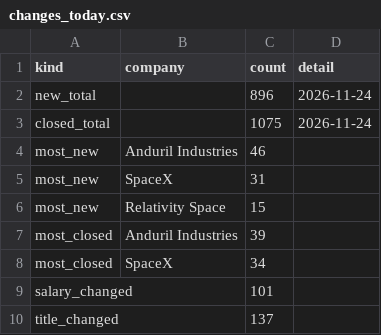
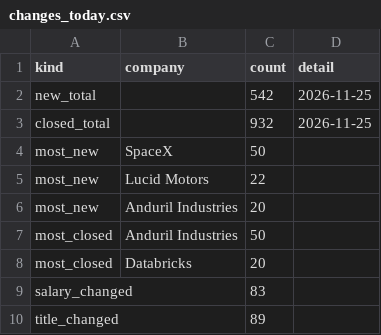
Before and after one commit to siddharthkumarx/job-postings-pipeline, a CSV file: public/summary/changes_today.csv, drawn as a sheet.

```diff
--- a/public/summary/changes_today.csv
+++ b/public/summary/changes_today.csv
@@ -1,10 +1,10 @@
 kind,company,count,detail
-new_total,,896,2026-11-24
-closed_total,,1075,2026-11-24
-most_new,Anduril Industries,46,
-most_new,SpaceX,31,
-most_new,Relativity Space,15,
-most_closed,Anduril Industries,39,
-most_closed,SpaceX,34,
-salary_changed,,101,
-title_changed,,137,
+new_total,,542,2026-11-25
+closed_total,,932,2026-11-25
+most_new,SpaceX,50,
+most_new,Lucid Motors,22,
+most_new,Anduril Industries,20,
+most_closed,Anduril Industries,50,
+most_closed,Databricks,20,
+salary_changed,,83,
+title_changed,,89,
```
Also changed, not shown: public/summary/data_roles_current.csv, public/summary/data_roles_weekly.csv, 23 other files.
